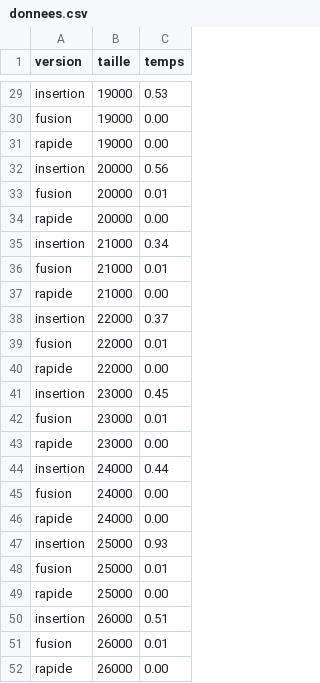
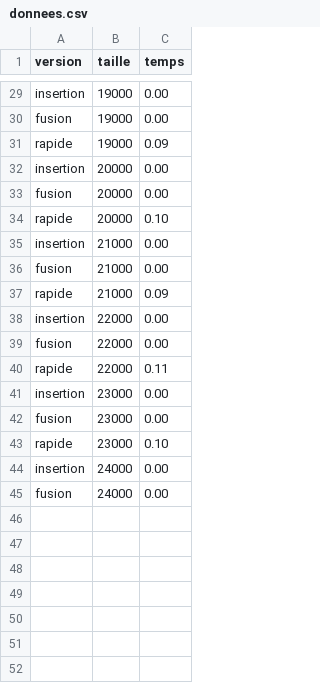
Before and after one commit to DimToups/Researches-about-sorting-algorithms, a CSV file: C/out/donnees.csv, drawn as a sheet; only a part is shown, gaps mark what is left out; the diff covers the shown part only; the diff names each change by its address in the sheet, - before the commit and + after, or states it on an @@ line.

```diff
--- a/C/out/donnees.csv
+++ b/C/out/donnees.csv
-C29 (temps): 0.53
+C29 (temps): 0.00
-C31 (temps): 0.00
+C31 (temps): 0.09
-C32 (temps): 0.56
+C32 (temps): 0.00
-C33 (temps): 0.01
+C33 (temps): 0.00
-C34 (temps): 0.00
+C34 (temps): 0.10
-C35 (temps): 0.34
+C35 (temps): 0.00
-C36 (temps): 0.01
+C36 (temps): 0.00
-C37 (temps): 0.00
+C37 (temps): 0.09
-C38 (temps): 0.37
+C38 (temps): 0.00
-C39 (temps): 0.01
+C39 (temps): 0.00
-C40 (temps): 0.00
+C40 (temps): 0.11
-C41 (temps): 0.45
+C41 (temps): 0.00
-C42 (temps): 0.01
+C42 (temps): 0.00
-C43 (temps): 0.00
+C43 (temps): 0.10
-C44 (temps): 0.44
+C44 (temps): 0.00
-row 46: rapide | 24000 | 0.00
-row 47: insertion | 25000 | 0.93
-row 48: fusion | 25000 | 0.01
-row 49: rapide | 25000 | 0.00
-row 50: insertion | 26000 | 0.51
-row 51: fusion | 26000 | 0.01
-row 52: rapide | 26000 | 0.00
```
Also changed, not shown: 18 edited cells elsewhere in this file, 4 other files.
